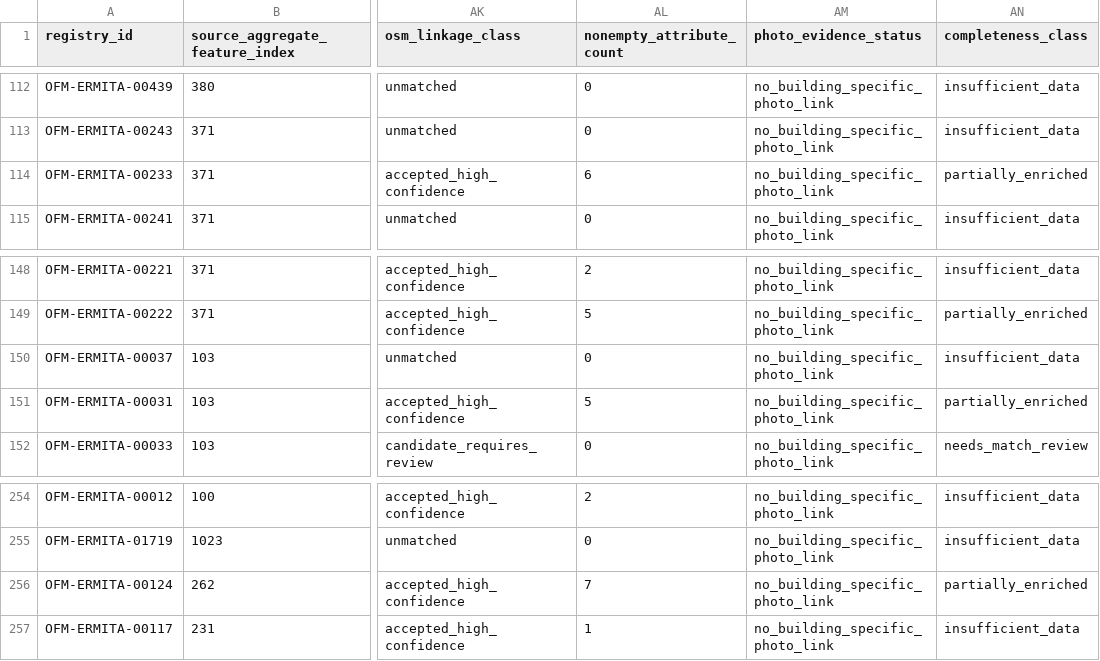
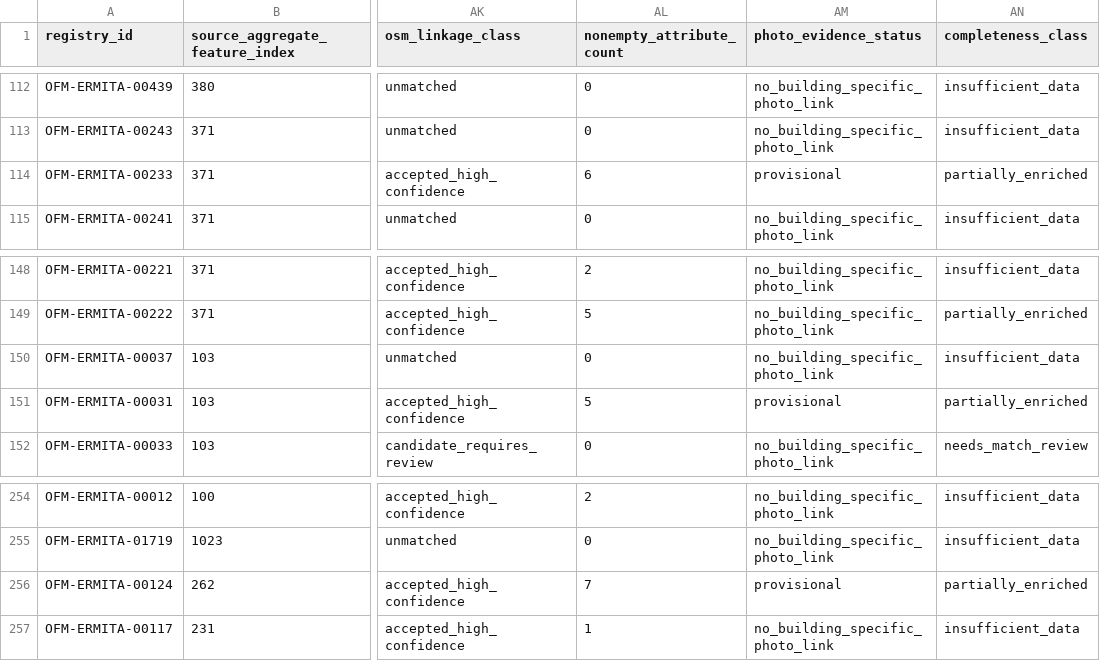
Before and after one commit to saeedhub101/Adam-City, a CSV file: complete_data/open free tile/ermita-building-geographic-completeness-sort.csv, drawn as a sheet; only a part is shown, gaps mark what is left out; the diff names each change by its address in the sheet, - before the commit and + after, or states it on an @@ line.

Commit message:
Update building photo evidence statuses from researched source crosswalks

```diff
--- a/complete_data/open free tile/ermita-building-geographic-completeness-sort.csv
+++ b/complete_data/open free tile/ermita-building-geographic-completeness-sort.csv
-AM114 (photo_evidence_status): no_building_specific_photo_link
+AM114 (photo_evidence_status): provisional
-AM151 (photo_evidence_status): no_building_specific_photo_link
+AM151 (photo_evidence_status): provisional
-AM256 (photo_evidence_status): no_building_specific_photo_link
+AM256 (photo_evidence_status): provisional
```
